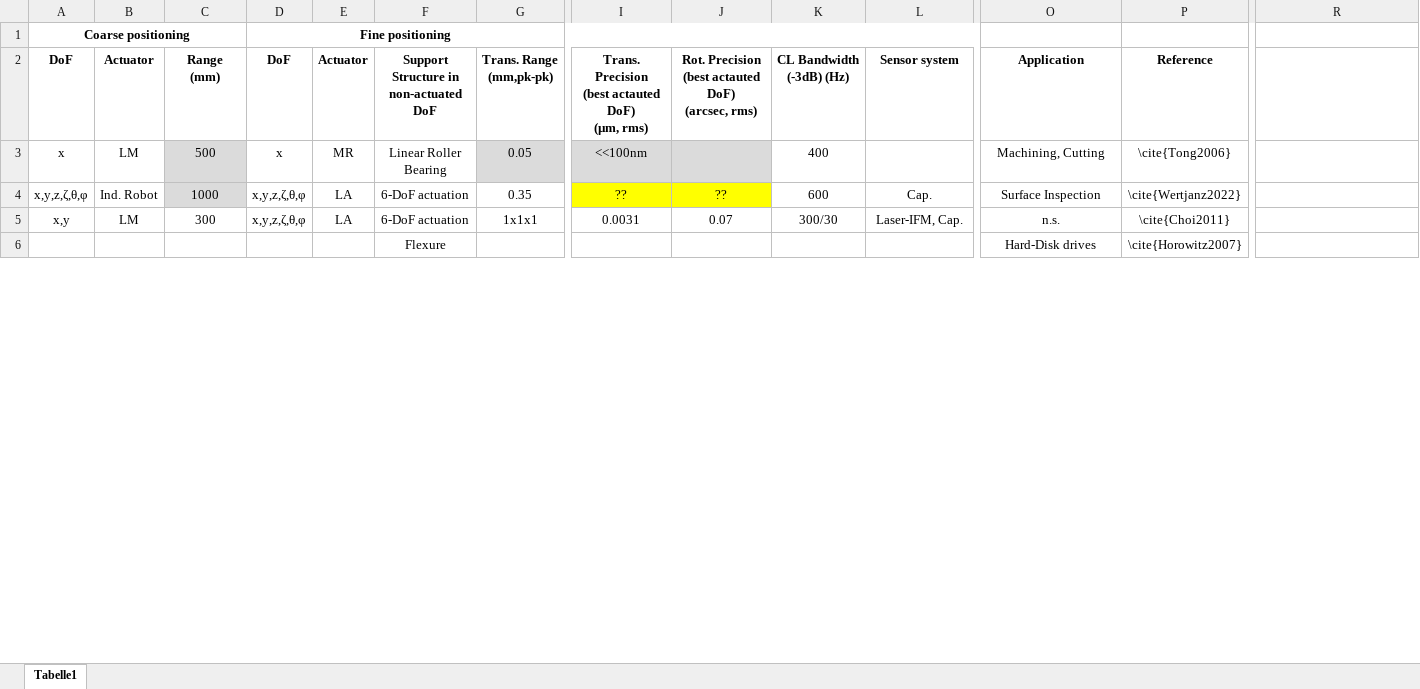
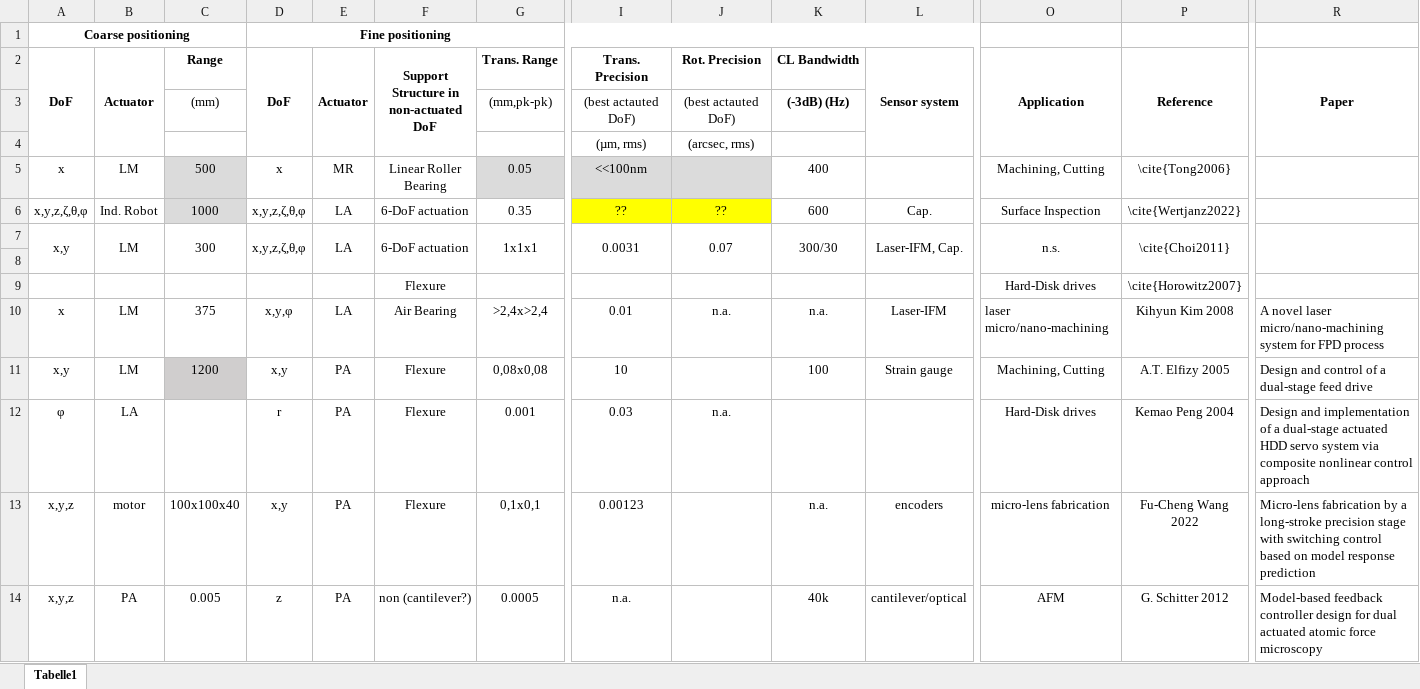
Before and after one commit to dpechgra/Literature, an Excel workbook: DualStageSystems.xlsx, sheet Tabelle1, drawn as a sheet; only a part is shown, gaps mark what is left out; values as stored, in another font and other column widths than the file's, no borders; charts and pictures not drawn; addresses are those after the commit; rows hold the shown columns only; ↵ is a line break in a cell; the diff covers the shown part only; the diff names each change by its address in the sheet, - before the commit and + after, or states it on an @@ line.

```diff
--- a/DualStageSystems.xlsx (sheet Tabelle1)
+++ b/DualStageSystems.xlsx (sheet Tabelle1)
+A2:A4 merged
+B2:B4 merged
-C2: Range ↵ (mm)
+C2: Range
+D2:D4 merged
+E2:E4 merged
+F2:F4 merged
-G2: Trans. Range ↵ (mm,pk-pk)
+G2: Trans. Range
-I2: Trans. Precision ↵ (best actauted DoF) ↵ (µm, rms)
+I2: Trans. Precision
-J2: Rot. Precision ↵ (best actauted DoF) ↵ (arcsec, rms)
+J2: Rot. Precision
-K2: CL Bandwidth ↵ (-3dB) (Hz)
+K2: CL Bandwidth
+L2:L4 merged
+O2:O4 merged
+P2:P4 merged
-R2: (empty)
+R2: Paper
+R2:R4 merged
+row 3:  |  | (mm) |  |  |  | (mm,pk-pk) | (best actauted DoF) | (best actauted DoF) | (-3dB) (Hz)
+row 4:  |  |  |  |  |  |  | (µm, rms) | (arcsec, rms)
+A7:A8 merged
+B7:B8 merged
+C7:C8 merged
+D7:D8 merged
+E7:E8 merged
+F7:F8 merged
+G7:G8 merged
+I7:I8 merged
+J7:J8 merged
+K7:K8 merged
+L7:L8 merged
+O7:O8 merged
+P7:P8 merged
+R7:R8 merged
+row 8: (empty)
+row 10: x | LM | 375 | x,y,φ | LA | Air Bearing | >2,4x>2,4 | 0.01 | n.a. | n.a. | Laser-IFM | laser micro/nano-machining | Kihyun Kim 2008 | A novel laser micro/nano-machining system for FPD process
+row 11: x,y | LM | 1200 | x,y | PA | Flexure | 0,08x0,08 | 10 |  | 100 | Strain gauge | Machining, Cutting | A.T. Elfizy 2005 | Design and control of a dual-stage feed drive
+row 12: φ | LA |  | r | PA | Flexure | 0.001 | 0.03 | n.a. |  |  | Hard-Disk drives | Kemao Peng 2004 | Design and implementation of a dual-stage actuated HDD servo system via composite nonlinear control approach
+row 13: x,y,z | motor | 100x100x40 | x,y | PA | Flexure | 0,1x0,1 | 0.00123 |  | n.a. | encoders | micro-lens fabrication | Fu-Cheng Wang 2022 | Micro-lens fabrication by a long-stroke precision stage with switching control based on model response prediction
+row 14: x,y,z | PA | 0.005 | z | PA | non (cantilever?) | 0.0005 | n.a. |  | 40k | cantilever/optical | AFM | G. Schitter 2012 | Model-based feedback controller design for dual actuated atomic force microscopy
```
Also changed, not shown: 19 added rows, 14 removed rows, 7 edited cells, cell formats and merged cells elsewhere in this sheet, charts or pictures, 43 other files.
